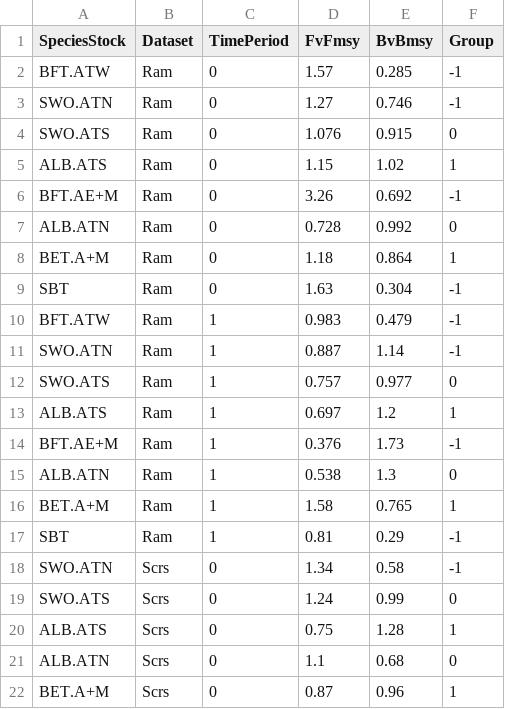
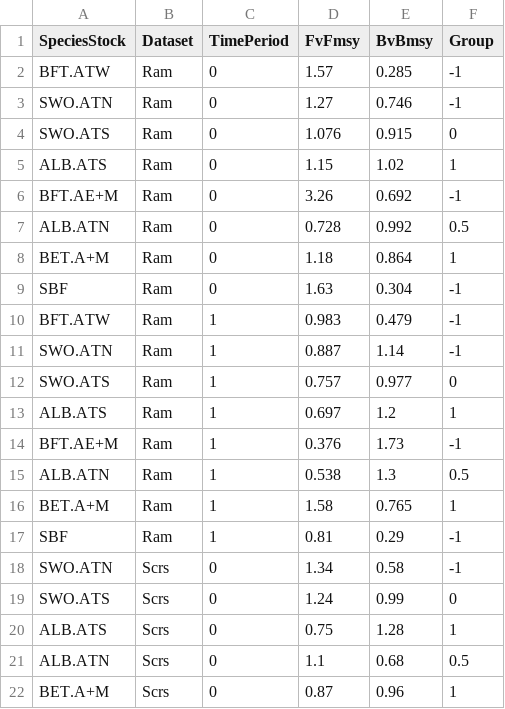
Before and after one commit to julawson/iccat-spillover, a CSV file: data/healthindicators.csv, drawn as a sheet.

```diff
--- a/data/healthindicators.csv
+++ b/data/healthindicators.csv
@@ -6,5 +6,5 @@ ALB.ATS,Ram,0,1.15,1.02,1
 BFT.AE+M,Ram,0,3.26,0.692,-1
-ALB.ATN,Ram,0,0.728,0.992,0
+ALB.ATN,Ram,0,0.728,0.992,0.5
 BET.A+M,Ram,0,1.18,0.864,1
-SBT,Ram,0,1.63,0.304,-1
+SBF,Ram,0,1.63,0.304,-1
 BFT.ATW,Ram,1,0.983,0.479,-1
@@ -14,5 +14,5 @@ ALB.ATS,Ram,1,0.697,1.2,1
 BFT.AE+M,Ram,1,0.376,1.73,-1
-ALB.ATN,Ram,1,0.538,1.3,0
+ALB.ATN,Ram,1,0.538,1.3,0.5
 BET.A+M,Ram,1,1.58,0.765,1
-SBT,Ram,1,0.81,0.29,-1
+SBF,Ram,1,0.81,0.29,-1
 SWO.ATN,Scrs,0,1.34,0.58,-1
@@ -20,3 +20,3 @@ SWO.ATS,Scrs,0,1.24,0.99,0
 ALB.ATS,Scrs,0,0.75,1.28,1
-ALB.ATN,Scrs,0,1.1,0.68,0
+ALB.ATN,Scrs,0,1.1,0.68,0.5
 BET.A+M,Scrs,0,0.87,0.96,1
```
Also changed, not shown: data/scrsadvice.csv, data/taccaps.csv, 12 other files.
